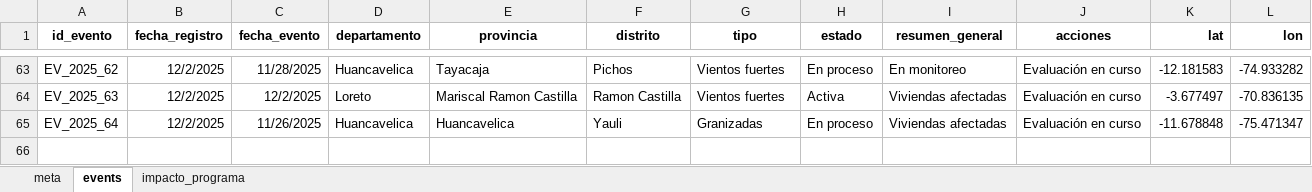
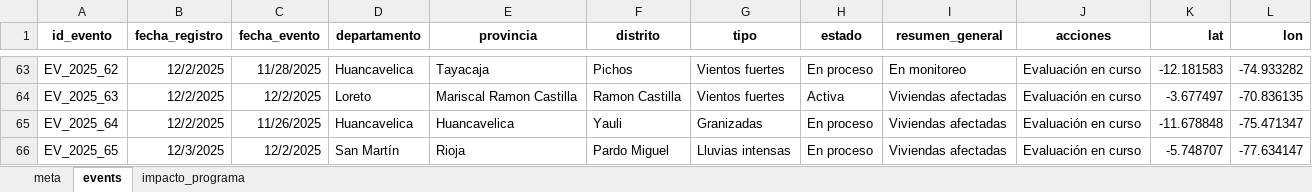
Before and after one commit to coemidis/emergencias_diarias, an Excel workbook: emergencias.xlsx, sheet events, drawn as a sheet; only a part is shown, gaps mark what is left out; values as stored, in another font and other column widths than the file's, no borders; the diff names each change by its address in the sheet, - before the commit and + after, or states it on an @@ line.

Commit message:
Add files via upload

```diff
--- a/emergencias.xlsx (sheet events)
+++ b/emergencias.xlsx (sheet events)
+row 66: EV_2025_65 | 12/3/2025 | 12/2/2025 | San Martín | Rioja | Pardo Miguel | Lluvias intensas | En proceso | Viviendas afectadas | Evaluación en curso | -5.748707 | -77.634147
```
